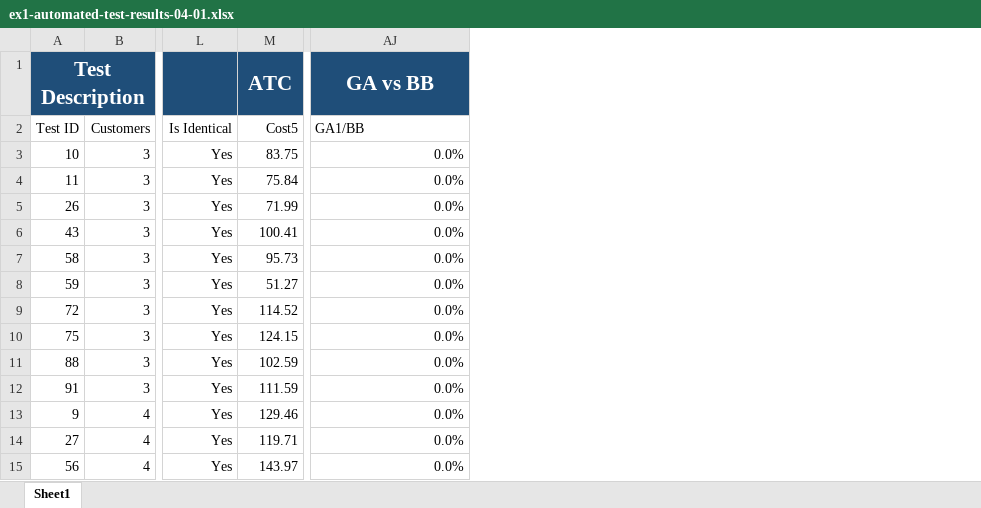
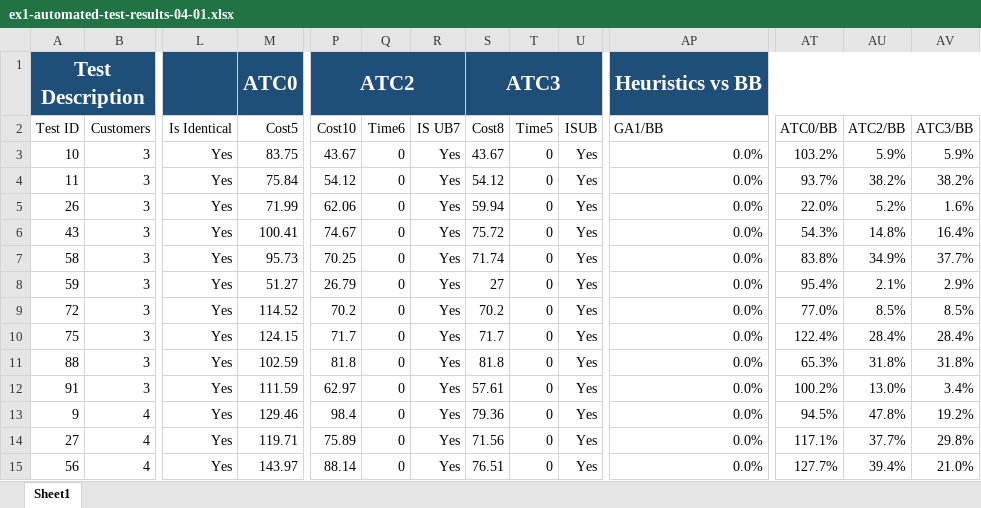
Before and after one commit to ImnIrdst/VRP-Branch-and-Bound-2016, an Excel workbook: resources/Experiments/Ex1/ex1-automated-test-results-04-01.xlsx, sheet Sheet1, drawn as a sheet; only a part is shown, gaps mark what is left out; values as stored, in another font and other column widths than the file's, no borders; conditional formats and table styles not drawn; addresses are those after the commit; the diff names each change by its address in the sheet, - before the commit and + after, or states it on an @@ line.

Commit message:
Add BBAutoTestCode

```diff
--- a/resources/Experiments/Ex1/ex1-automated-test-results-04-01.xlsx (sheet Sheet1)
+++ b/resources/Experiments/Ex1/ex1-automated-test-results-04-01.xlsx (sheet Sheet1)
+column P (Cost10), row 1: ATC2; rows 3-15: 43.67 | 54.12 | 62.06 | 74.67 | 70.25 | 26.79 | 70.2 | 71.7 | 81.8 | 62.97 | 98.4 | 75.89 | 88.14
+column Q (Time6), rows 3-15: all 0
+column R (IS UB7), rows 3-15: all Yes
+column S (Cost8), row 1: ATC3; rows 3-15: 43.67 | 54.12 | 59.94 | 75.72 | 71.74 | 27 | 70.2 | 71.7 | 81.8 | 57.61 | 79.36 | 71.56 | 76.51
+column T (Time5), rows 3-15: all 0
+column U (ISUB), rows 3-15: all Yes
+column AT (ATC0/BB), rows 3-15: 103.2% | 93.7% | 22.0% | 54.3% | 83.8% | 95.4% | 77.0% | 122.4% | 65.3% | 100.2% | 94.5% | 117.1% | 127.7%
+column AU (ATC2/BB), rows 3-15: 5.9% | 38.2% | 5.2% | 14.8% | 34.9% | 2.1% | 8.5% | 28.4% | 31.8% | 13.0% | 47.8% | 37.7% | 39.4%
+column AV (ATC3/BB), rows 3-15: 5.9% | 38.2% | 1.6% | 16.4% | 37.7% | 2.9% | 8.5% | 28.4% | 31.8% | 3.4% | 19.2% | 29.8% | 21.0%
-M1 (Cost5): ATC
+M1 (Cost5): ATC0
-AP1 (GA1/BB): GA vs BB
+AP1 (GA1/BB): Heuristics vs BB
```
Also changed, not shown: 18 other files.
